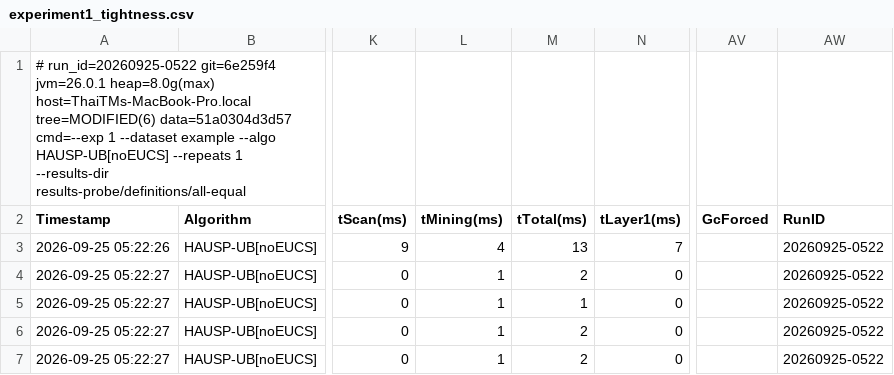
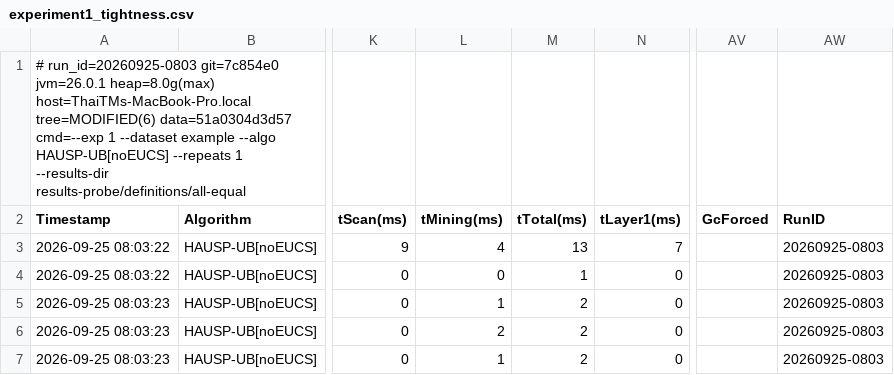
Before and after one commit to tran-minh-thai/incremental-hausp-mining, a CSV file: results-probe/definitions/all-equal/exp1/experiment1_tightness.csv, drawn as a sheet; only a part is shown, gaps mark what is left out; the diff names each change by its address in the sheet, - before the commit and + after, or states it on an @@ line.

Commit message:
Find every printed cell the current code would not reproduce, and generate its re-measurement
The Experiment 3 memory column turned out to print numbers measured before a
memory fix, filled in by the merge after the campaign that should have replaced
them stopped half way. That raised the question for every printed cell, and it
is answered here by a tool rather than by reading dates.

The sources of every commit that produced a surviving row were compiled with
-g:none and compared class by class with HEAD. Seven commits compile to the same
algorithm and data classes as HEAD. The others differ by changes that were read
one by one: a pattern-dump file name, argument checks and output behind
--profile-phases reach no measured quantity, while HAUSP-UB's memory layout and
timing changed up to 6eca0e3 (EUCS no longer built for noEUCS arms, per-node
timers removed, scratch arrays and per-extension buffers re-sized) and the
parser stopped keeping the empty last line of the SYN file (098b4a9). Parsing
SYN with both parser versions shows that last change shifts the batches of the
five-batch and warm-start schedules by one sequence and leaves the others
identical -- contrary to that commit's own note that no published number was
affected.

analysis/stale_cells.py applies three rules to every cell the manuscript prints:
no run id (code and machine unknown), a run whose commit does not descend from a
change its quantity depends on (tested by ancestry, not by date), and a run that
put every arm in one JVM where the manuscript states one JVM per arm. It exits 1
while any printed cell is stale -- 143 of 316 today -- and emits the per-arm
commands that re-measure every arm of each stale group in one campaign, with the
flags of the per-arm campaigns that produced the current rows, plus --resume so
an interrupted batch continues. Injected two ways: pretending every run includes
the HAUSP-UB change clears exactly its 90 cells, and dropping the stated per-arm
protocol clears exactly its 22, the 14 legacy cells untouched by both.

Registered results-2026-09l for the re-measurement. Validated end to end on the
measurement machine: each command shape runs through run.sh under caffeinate and
the 90-minute cap, a probe of three cells copied into a scanned tree turns
exactly those three current and no other, and --resume on a filled directory
skips all twelve recorded cells. The first batch, Ta-Feng, is in
scripts/rerun_2026-09-25_batch1.sh.

```diff
--- a/results-probe/definitions/all-equal/exp1/experiment1_tightness.csv
+++ b/results-probe/definitions/all-equal/exp1/experiment1_tightness.csv
-A1 (Timestamp): # run_id=20260925-0522 git=6e259f4 jvm=26.0.1 heap=8.0g(max)…
+A1 (Timestamp): # run_id=20260925-0803 git=7c854e0 jvm=26.0.1 heap=8.0g(max)…
-A3 (Timestamp): 2026-09-25 05:22:26
+A3 (Timestamp): 2026-09-25 08:03:22
-AW3:AW7 (RunID): 20260925-0522
+AW3:AW7 (RunID): 20260925-0803
-A4 (Timestamp): 2026-09-25 05:22:27
+A4 (Timestamp): 2026-09-25 08:03:22
-L4 (tMining(ms)): 1
+L4 (tMining(ms)): 0
-M4 (tTotal(ms)): 2
+M4 (tTotal(ms)): 1
-A5:A7 (Timestamp): 2026-09-25 05:22:27
+A5:A7 (Timestamp): 2026-09-25 08:03:23
-M5 (tTotal(ms)): 1
+M5 (tTotal(ms)): 2
-L6 (tMining(ms)): 1
+L6 (tMining(ms)): 2
```
Also changed, not shown: results-probe/definitions/i-extension-chain/exp1/experiment1_tightness.csv, results-probe/definitions/repeated-occurrence/exp1/experiment1_tightness.csv, 14 other files.
